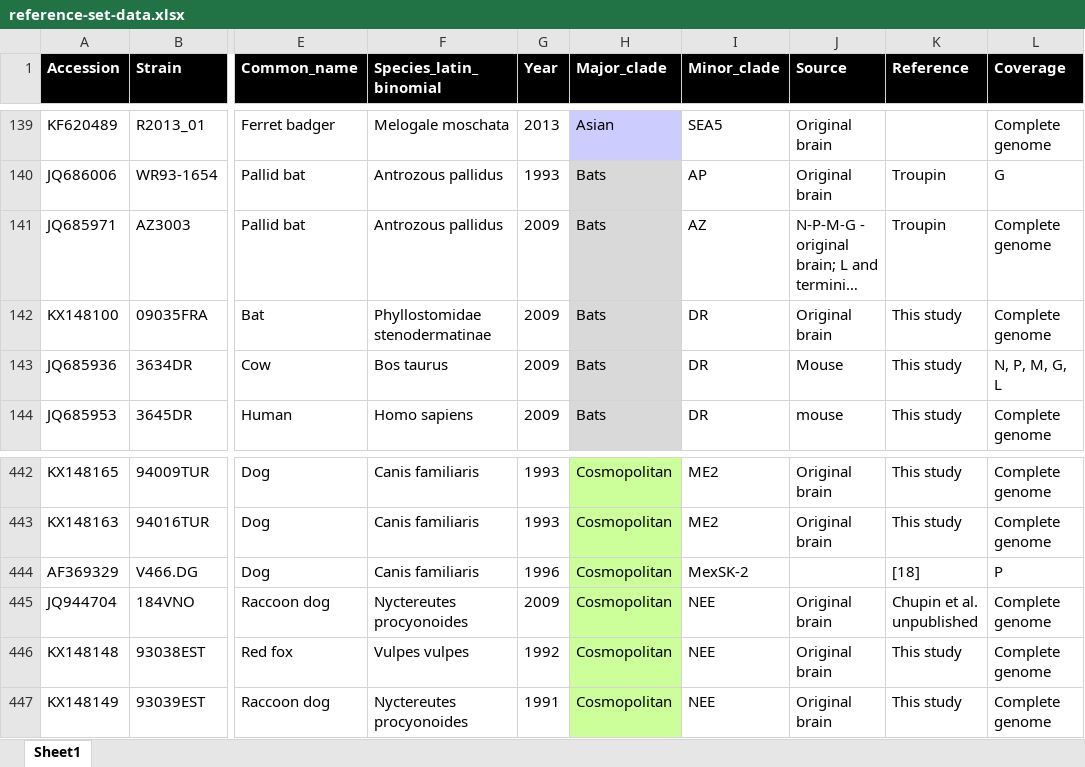
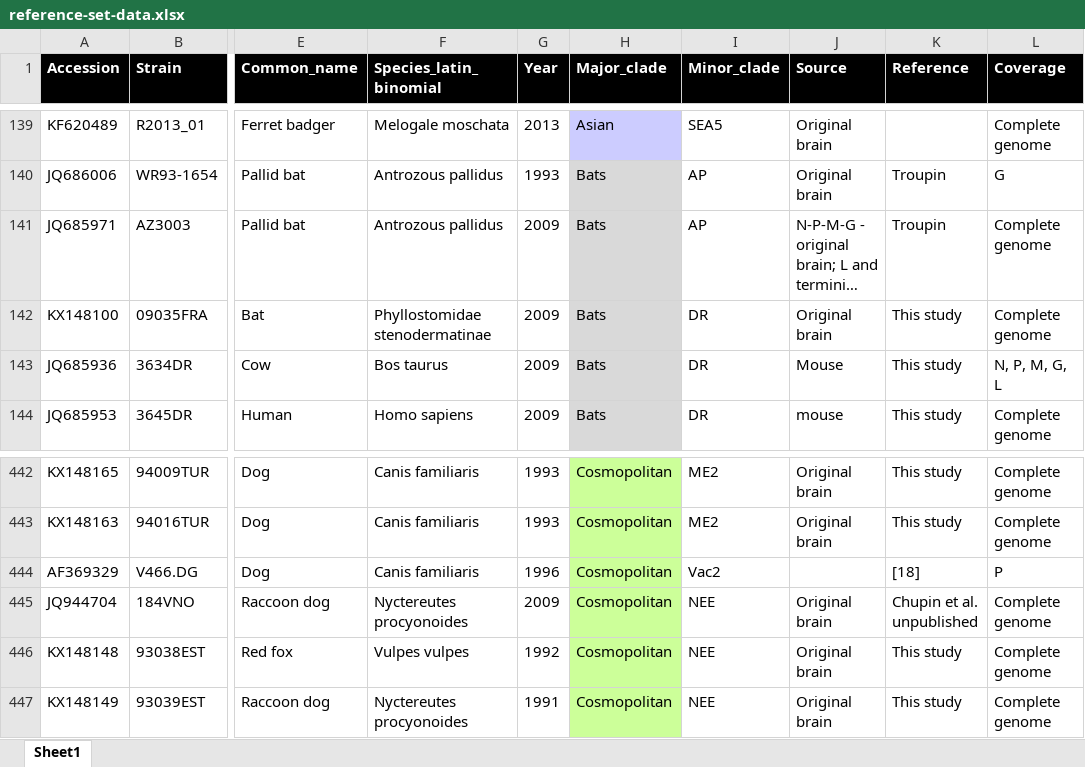
Before and after one commit to giffordlabcvr/RABV-GLUE, an Excel workbook: tabular/reference-set-data.xlsx, sheet Sheet1, drawn as a sheet; only a part is shown, gaps mark what is left out; long unchanged cells end in …; values as stored, in another font and other column widths than the file's, no borders; conditional formats not drawn; the diff covers the shown part only; the diff names each change by its address in the sheet, - before the commit and + after, or states it on an @@ line.

Commit message:
various updates relating to minor clade structure.

```diff
--- a/tabular/reference-set-data.xlsx (sheet Sheet1)
+++ b/tabular/reference-set-data.xlsx (sheet Sheet1)
-I141 (Minor_clade): AZ
+I141 (Minor_clade): AP
-I444 (Minor_clade): MexSK-2
+I444 (Minor_clade): Vac2
```
Also changed, not shown: 15 edited cells and cell formats elsewhere in this sheet, 6 other files.
